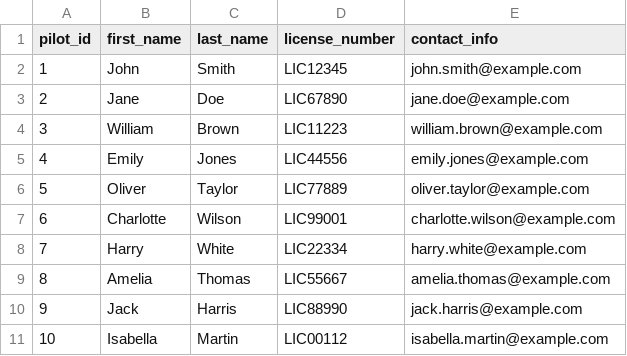
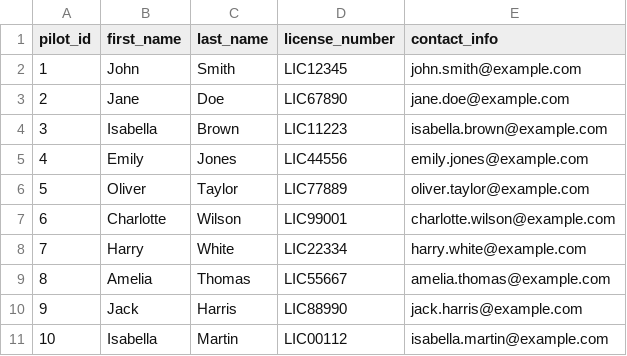
Before and after one commit to mkimberley/module5-graded1, a TSV file: src/tsv/pilot.tsv, drawn as a sheet.

```diff
--- a/src/tsv/pilot.tsv
+++ b/src/tsv/pilot.tsv
@@ -3,3 +3,3 @@ pilot_id	first_name	last_name	license_number	contact_info
 2	Jane	Doe	LIC67890	jane.doe@example.com
-3	William	Brown	LIC11223	william.brown@example.com
+3	Isabella	Brown	LIC11223	isabella.brown@example.com
 4	Emily	Jones	LIC44556	emily.jones@example.com
```
Also changed, not shown: 6 other files.
